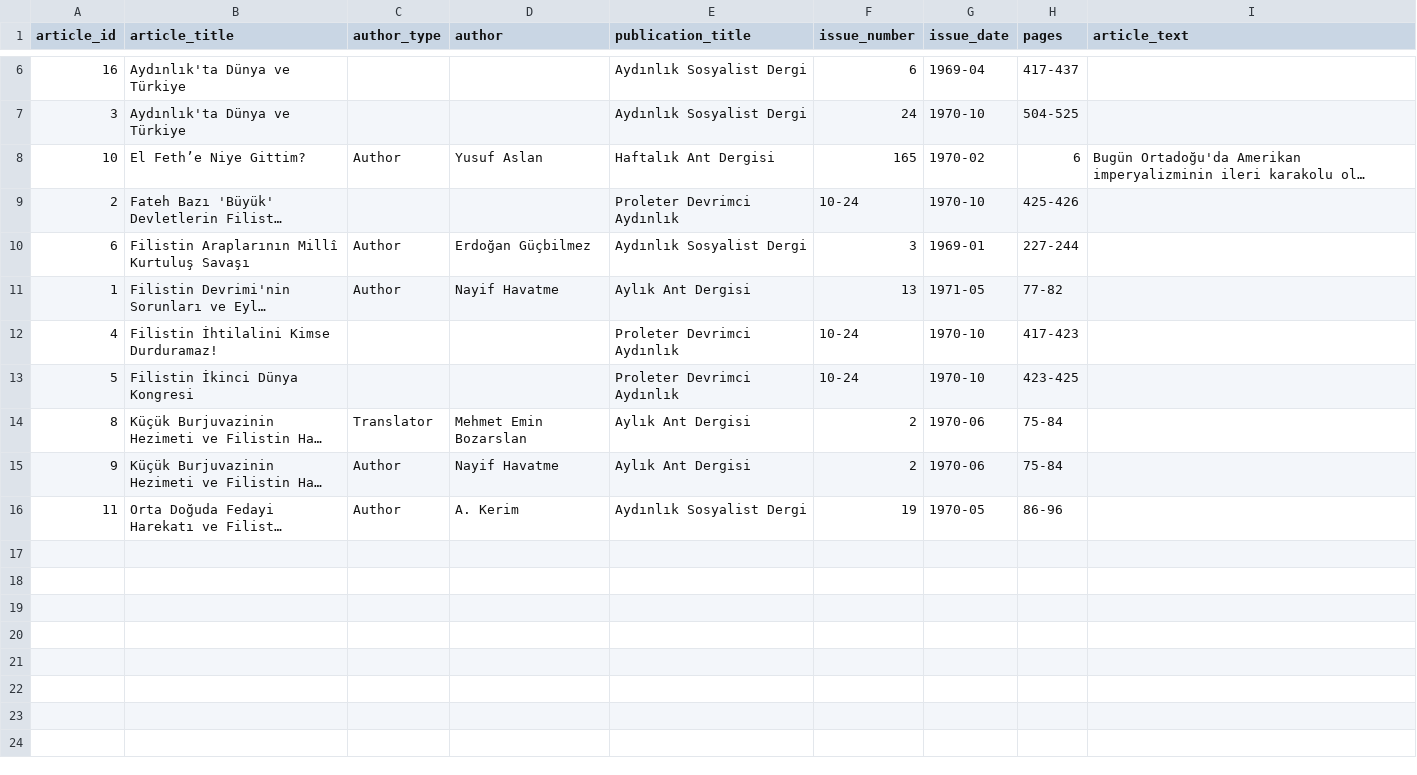
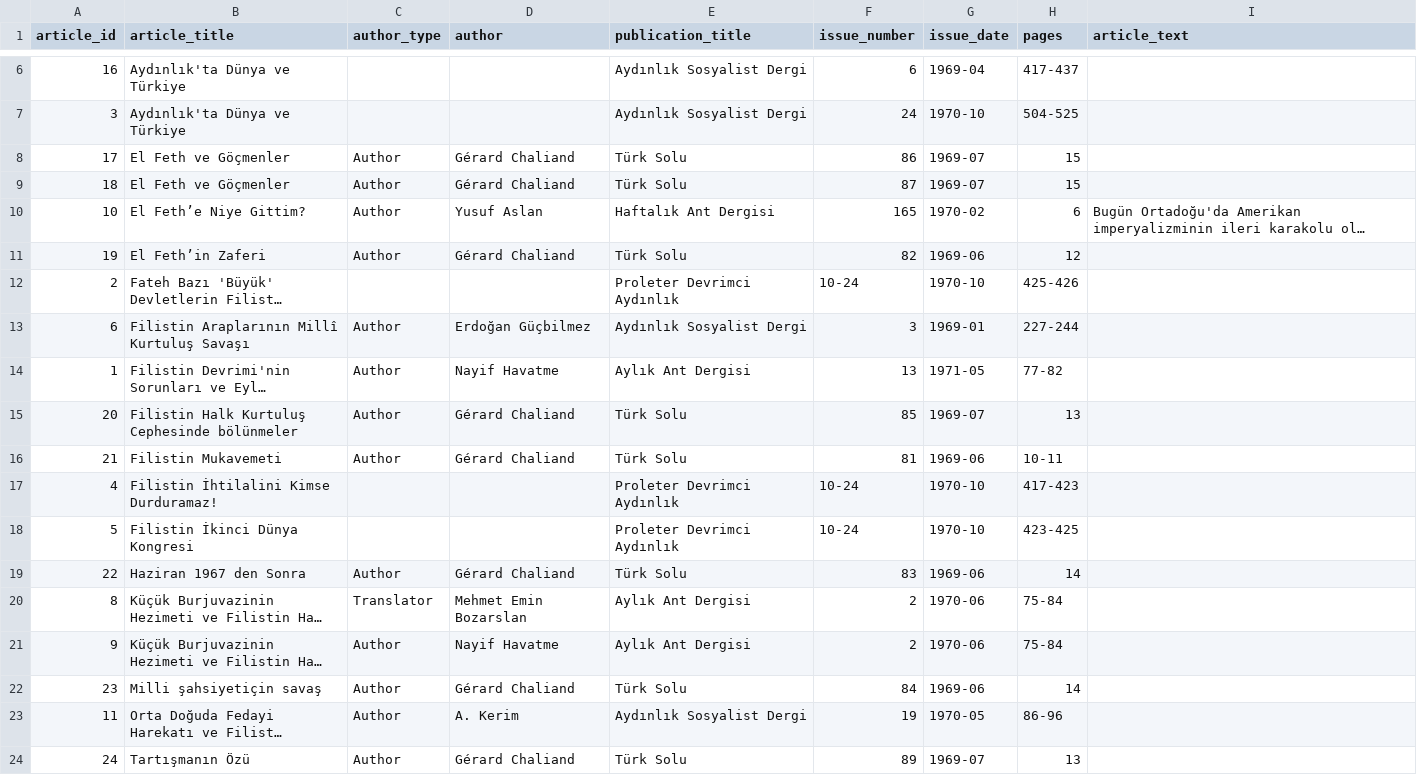
Before and after one commit to ACortellari/ACortellari.github.io, a CSV file: Turkey Palestine Archive/Sources Database/articles_view.csv, drawn as a sheet; only a part is shown, gaps mark what is left out; long unchanged cells end in …; the diff names each change by its address in the sheet, - before the commit and + after, or states it on an @@ line.

Commit message:
Update articles_view.csv

```diff
--- a/Turkey Palestine Archive/Sources Database/articles_view.csv
+++ b/Turkey Palestine Archive/Sources Database/articles_view.csv
+row 8: 17 | El Feth ve Göçmenler | Author | Gérard Chaliand | Türk Solu | 86 | 1969-07 | 15
+row 9: 18 | El Feth ve Göçmenler | Author | Gérard Chaliand | Türk Solu | 87 | 1969-07 | 15
+row 11: 19 | El Feth’in Zaferi | Author | Gérard Chaliand | Türk Solu | 82 | 1969-06 | 12
+row 15: 20 | Filistin Halk Kurtuluş Cephesinde bölünmeler | Author | Gérard Chaliand | Türk Solu | 85 | 1969-07 | 13
+row 16: 21 | Filistin Mukavemeti | Author | Gérard Chaliand | Türk Solu | 81 | 1969-06 | 10-11
+row 19: 22 | Haziran 1967 den Sonra | Author | Gérard Chaliand | Türk Solu | 83 | 1969-06 | 14
+row 22: 23 | Milli şahsiyetiçin savaş | Author | Gérard Chaliand | Türk Solu | 84 | 1969-06 | 14
+row 24: 24 | Tartışmanın Özü | Author | Gérard Chaliand | Türk Solu | 89 | 1969-07 | 13
```
